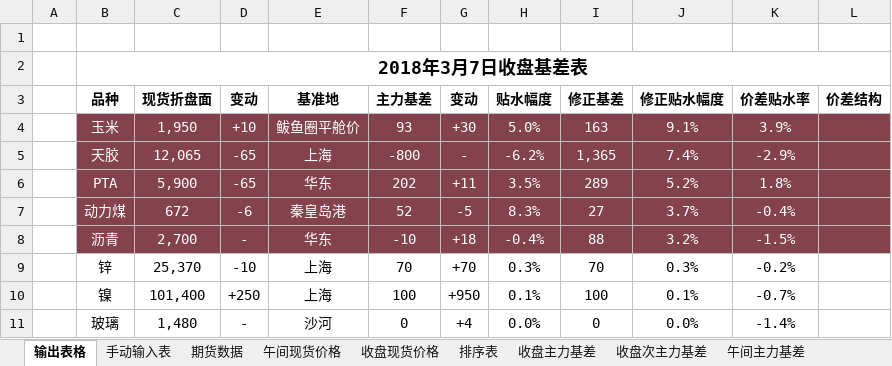
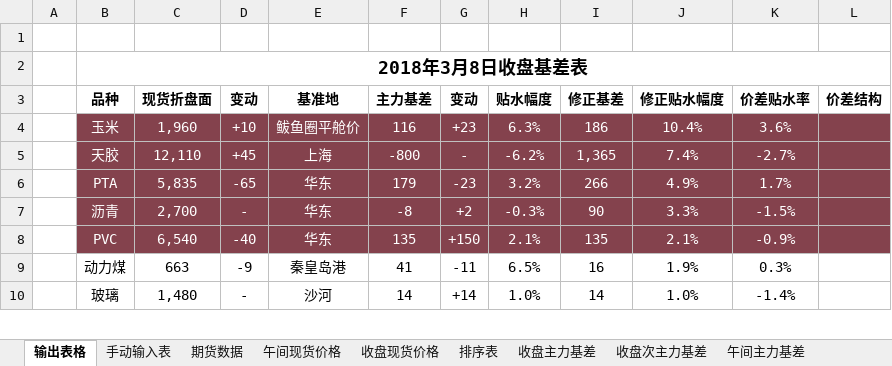
Before and after one commit to ildhj0116/Work, an Excel workbook: Simulation_Trade/Basis/基差表/基差表(修正基差版本).xlsm, sheet 输出表格, drawn as a sheet; only a part is shown; values as stored, in another font and other column widths than the file's, no borders; conditional formats not drawn; removed rows and columns are numbered as before the commit, all else as after; the diff covers the shown part only; the diff names each change by its address in the sheet, - before the commit and + after, or states it on an @@ line.

```diff
--- a/Simulation_Trade/Basis/基差表/基差表(修正基差版本).xlsm (sheet 输出表格)
+++ b/Simulation_Trade/Basis/基差表/基差表(修正基差版本).xlsm (sheet 输出表格)
-B2 (品种): 2018年3月7日收盘基差表
+B2 (品种): 2018年3月8日收盘基差表
-C4 (现货折盘面): 1,950
+C4 (现货折盘面): 1,960
-F4 (主力基差): 93
+F4 (主力基差): 116
-G4 (变动): +30
+G4 (变动): +23
-H4 (贴水幅度): 5.0%
+H4 (贴水幅度): 6.3%
-I4 (修正基差): 163
+I4 (修正基差): 186
-J4 (修正贴水幅度): 9.1%
+J4 (修正贴水幅度): 10.4%
-K4 (价差贴水率): 3.9%
+K4 (价差贴水率): 3.6%
-C5 (现货折盘面): 12,065
+C5 (现货折盘面): 12,110
-D5 (变动): -65
+D5 (变动): +45
-K5 (价差贴水率): -2.9%
+K5 (价差贴水率): -2.7%
-C6 (现货折盘面): 5,900
+C6 (现货折盘面): 5,835
-F6 (主力基差): 202
+F6 (主力基差): 179
-G6 (变动): +11
+G6 (变动): -23
-H6 (贴水幅度): 3.5%
+H6 (贴水幅度): 3.2%
-I6 (修正基差): 289
+I6 (修正基差): 266
-J6 (修正贴水幅度): 5.2%
+J6 (修正贴水幅度): 4.9%
-K6 (价差贴水率): 1.8%
+K6 (价差贴水率): 1.7%
-row 7:  | 动力煤 | 672 | -6 | 秦皇岛港 | 52 | -5 | 8.3% | 27 | 3.7% | -0.4%
-F7 (主力基差): -10
+F7 (主力基差): -8
-G7 (变动): +18
+G7 (变动): +2
-H7 (贴水幅度): -0.4%
+H7 (贴水幅度): -0.3%
-I7 (修正基差): 88
+I7 (修正基差): 90
-J7 (修正贴水幅度): 3.2%
+J7 (修正贴水幅度): 3.3%
-row 9:  | 锌 | 25,370 | -10 | 上海 | 70 | +70 | 0.3% | 70 | 0.3% | -0.2%
-row 10:  | 镍 | 101,400 | +250 | 上海 | 100 | +950 | 0.1% | 100 | 0.1% | -0.7%
+row 8:  | PVC | 6,540 | -40 | 华东 | 135 | +150 | 2.1% | 135 | 2.1% | -0.9%
+row 9:  | 动力煤 | 663 | -9 | 秦皇岛港 | 41 | -11 | 6.5% | 16 | 1.9% | 0.3%
-F10 (主力基差): 0
+F10 (主力基差): 14
-G10 (变动): +4
+G10 (变动): +14
-H10 (贴水幅度): 0.0%
+H10 (贴水幅度): 1.0%
-I10 (修正基差): 0
+I10 (修正基差): 14
-J10 (修正贴水幅度): 0.0%
+J10 (修正贴水幅度): 1.0%
```
Also changed, not shown: 9 added rows, 8 removed rows, 86 edited cells and cell formats elsewhere in this sheet, sheet 排序表, sheet 期货数据, sheet 手动输入表, sheet 收盘基地, sheet 收盘基地升贴水, sheet 收盘现货价格, 2 more sheets, formulas that keep their value, Simulation_Trade/Basis/Simulation_Basis.xlsx, Simulation_Trade/Trend/SimulationTrading_try_vba.xlsm, 14 other files.
